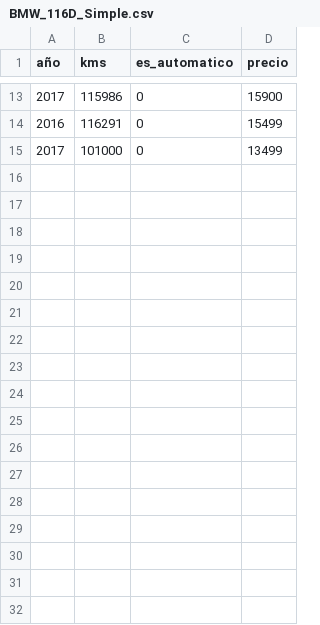
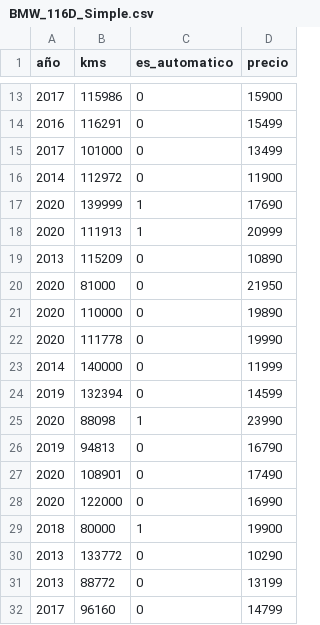
Before and after one commit to manuusnchz/tasador_coches, a CSV file: BMW_116D_Simple.csv, drawn as a sheet; only a part is shown, gaps mark what is left out; the diff names each change by its address in the sheet, - before the commit and + after, or states it on an @@ line.

Commit message:
Añadido a la base de datos coches nuevos

```diff
--- a/BMW_116D_Simple.csv
+++ b/BMW_116D_Simple.csv
+row 16: 2014 | 112972 | 0 | 11900
+row 17: 2020 | 139999 | 1 | 17690
+row 18: 2020 | 111913 | 1 | 20999
+row 19: 2013 | 115209 | 0 | 10890
+row 20: 2020 | 81000 | 0 | 21950
+row 21: 2020 | 110000 | 0 | 19890
+row 22: 2020 | 111778 | 0 | 19990
+row 23: 2014 | 140000 | 0 | 11999
+row 24: 2019 | 132394 | 0 | 14599
+row 25: 2020 | 88098 | 1 | 23990
+row 26: 2019 | 94813 | 0 | 16790
+row 27: 2020 | 108901 | 0 | 17490
+row 28: 2020 | 122000 | 0 | 16990
+row 29: 2018 | 80000 | 1 | 19900
+row 30: 2013 | 133772 | 0 | 10290
+row 31: 2013 | 88772 | 0 | 13199
+row 32: 2017 | 96160 | 0 | 14799
```
